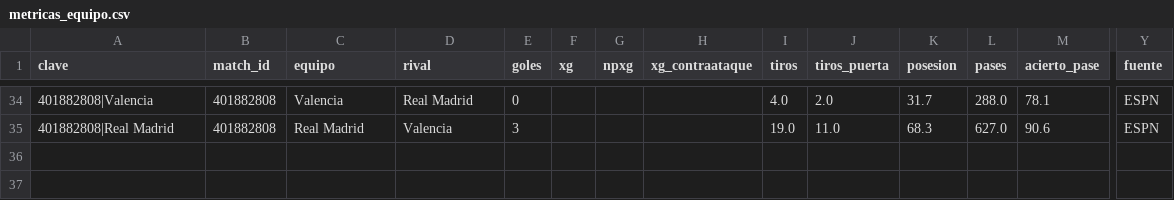
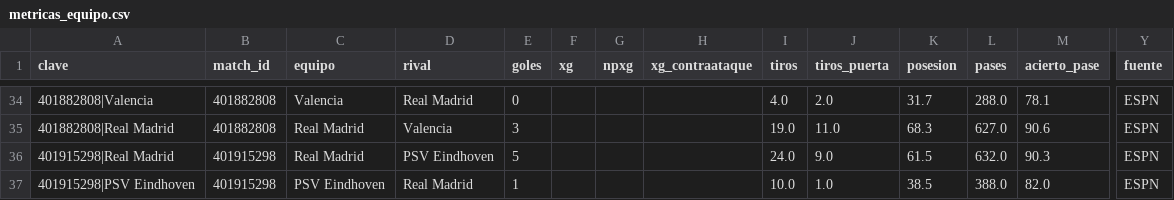
Before and after one commit to feeeeer/real-madrid-analytics, a CSV file: docs/data/metricas_equipo.csv, drawn as a sheet; only a part is shown, gaps mark what is left out; rows hold the shown columns only; the diff names each change by its address in the sheet, - before the commit and + after, or states it on an @@ line.

```diff
--- a/docs/data/metricas_equipo.csv
+++ b/docs/data/metricas_equipo.csv
+row 36: 401915298|Real Madrid | 401915298 | Real Madrid | PSV Eindhoven | 5 |  |  |  | 24.0 | 9.0 | 61.5 | 632.0 | 90.3 | ESPN
+row 37: 401915298|PSV Eindhoven | 401915298 | PSV Eindhoven | Real Madrid | 1 |  |  |  | 10.0 | 1.0 | 38.5 | 388.0 | 82.0 | ESPN
```
Also changed, not shown: docs/data/alineaciones.csv, docs/data/competicion.csv, 11 other files.
